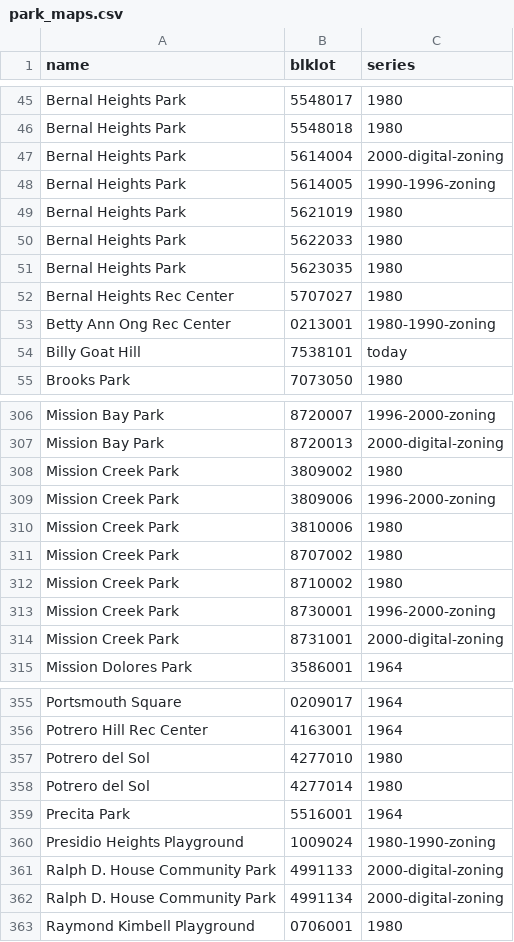
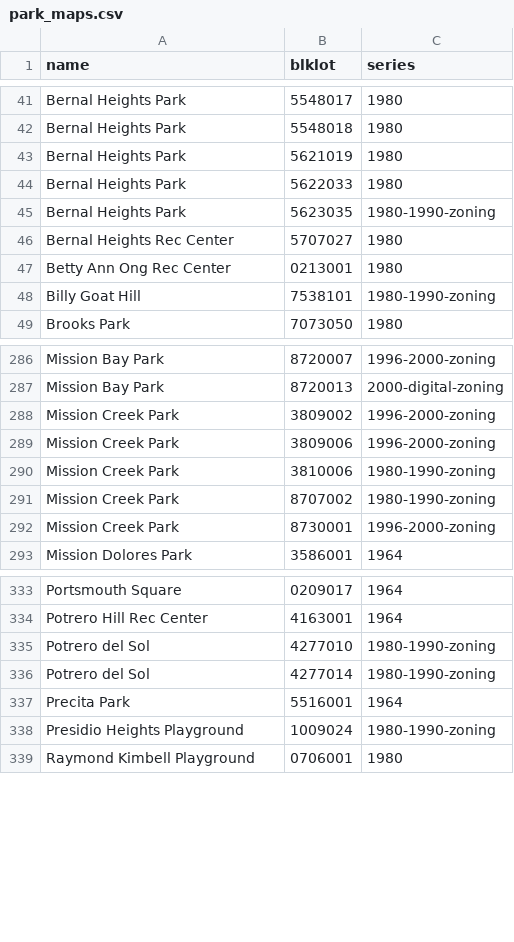
Before and after one commit to Grow-SF/sfzoning, a CSV file: pipeline/inputs/park_maps.csv, drawn as a sheet; only a part is shown, gaps mark what is left out; the diff covers the shown part only.

```diff
--- a/pipeline/inputs/park_maps.csv
+++ b/pipeline/inputs/park_maps.csv
@@ -46,10 +42,8 @@ Bernal Heights Park,5548017,1980
 Bernal Heights Park,5548018,1980
-Bernal Heights Park,5614004,2000-digital-zoning
-Bernal Heights Park,5614005,1990-1996-zoning
 Bernal Heights Park,5621019,1980
 Bernal Heights Park,5622033,1980
-Bernal Heights Park,5623035,1980
+Bernal Heights Park,5623035,1980-1990-zoning
 Bernal Heights Rec Center,5707027,1980
-Betty Ann Ong Rec Center,0213001,1980-1990-zoning
-Billy Goat Hill,7538101,today
+Betty Ann Ong Rec Center,0213001,1980
+Billy Goat Hill,7538101,1980-1990-zoning
 Brooks Park,7073050,1980
@@ -307,9 +287,7 @@ Mission Bay Park,8720007,1996-2000-zoning
 Mission Bay Park,8720013,2000-digital-zoning
-Mission Creek Park,3809002,1980
+Mission Creek Park,3809002,1996-2000-zoning
 Mission Creek Park,3809006,1996-2000-zoning
-Mission Creek Park,3810006,1980
-Mission Creek Park,8707002,1980
-Mission Creek Park,8710002,1980
+Mission Creek Park,3810006,1980-1990-zoning
+Mission Creek Park,8707002,1980-1990-zoning
 Mission Creek Park,8730001,1996-2000-zoning
-Mission Creek Park,8731001,2000-digital-zoning
 Mission Dolores Park,3586001,1964
@@ -356,8 +334,6 @@ Portsmouth Square,0209017,1964
 Potrero Hill Rec Center,4163001,1964
-Potrero del Sol,4277010,1980
-Potrero del Sol,4277014,1980
+Potrero del Sol,4277010,1980-1990-zoning
+Potrero del Sol,4277014,1980-1990-zoning
 Precita Park,5516001,1964
 Presidio Heights Playground,1009024,1980-1990-zoning
-Ralph D. House Community Park,4991133,2000-digital-zoning
-Ralph D. House Community Park,4991134,2000-digital-zoning
 Raymond Kimbell Playground,0706001,1980
```
Also changed, not shown: 19 removed rows and 23 edited cells elsewhere in this file.
